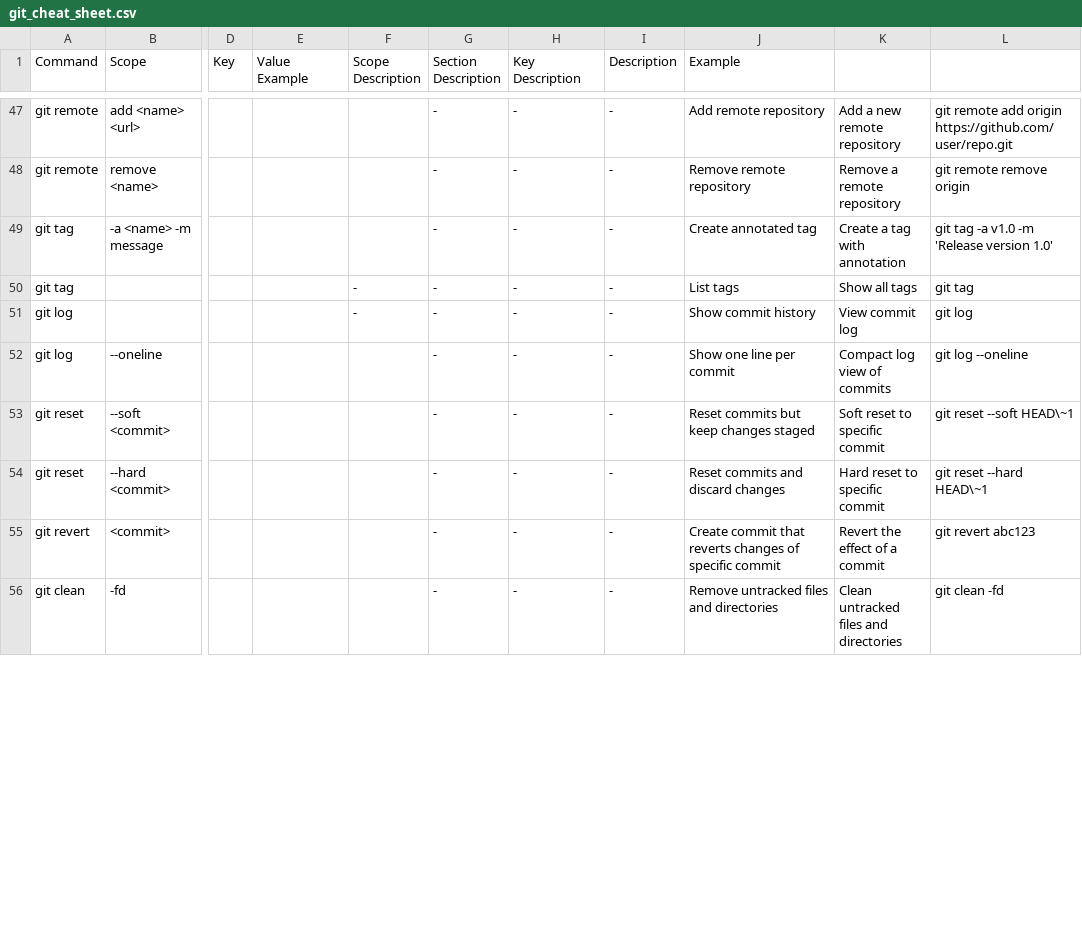
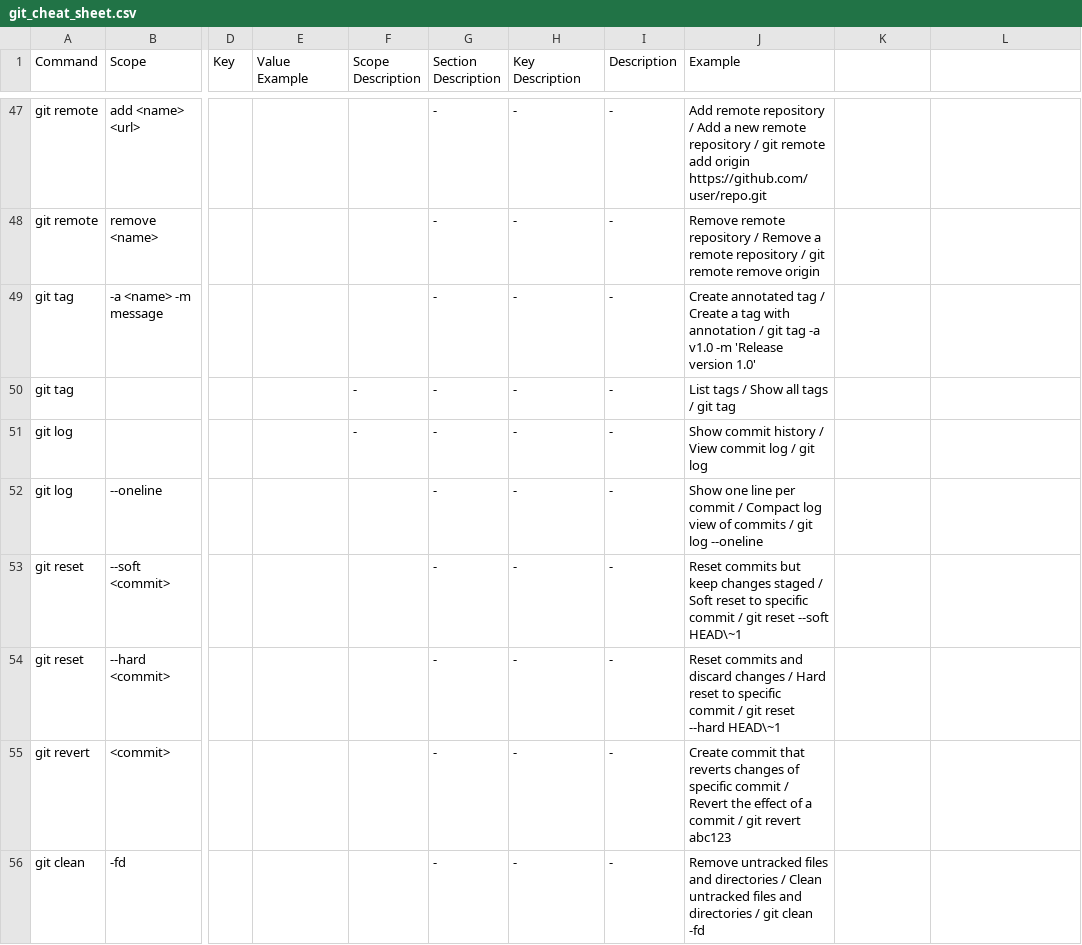
Before and after one commit to Lokthok/Git_Cheat_Sheet, a CSV file: git_cheat_sheet.csv, drawn as a sheet; only a part is shown, gaps mark what is left out; the diff covers the shown part only; the diff names each change by its address in the sheet, - before the commit and + after, or states it on an @@ line.

```diff
--- a/git_cheat_sheet.csv
+++ b/git_cheat_sheet.csv
-J47 (Example): …remote repository
+J47 (Example): …remote repository / Add a new remote repository / git remote add origin https://github.com/user/repo.git
-K47: Add a new remote repository
+K47: (empty)
-L47: git remote add origin https://github.com/user/repo.git
+L47: (empty)
-J48 (Example): …remote repository
+J48 (Example): …remote repository / Remove a remote repository / git remote remove origin
-K48: Remove a remote repository
+K48: (empty)
-L48: git remote remove origin
+L48: (empty)
-J49 (Example): …annotated tag
+J49 (Example): …annotated tag / Create a tag with annotation / git tag -a v1.0 -m 'Release version 1.0'
-K49: Create a tag with annotation
+K49: (empty)
-L49: git tag -a v1.0 -m 'Release version 1.0'
+L49: (empty)
-J50 (Example): List tags
+J50 (Example): List tags / Show all tags / git tag
-K50: Show all tags
+K50: (empty)
-L50: git tag
+L50: (empty)
-J51 (Example): Show commit history
+J51 (Example): Show commit history / View commit log / git log
-K51: View commit log
+K51: (empty)
-L51: git log
+L51: (empty)
-J52 (Example): …per commit
+J52 (Example): …per commit / Compact log view of commits / git log --oneline
-K52: Compact log view of commits
+K52: (empty)
-L52: git log --oneline
+L52: (empty)
-J53 (Example): …changes staged
+J53 (Example): …changes staged / Soft reset to specific commit / git reset --soft HEAD\~1
-K53: Soft reset to specific commit
+K53: (empty)
-L53: git reset --soft HEAD\~1
+L53: (empty)
-J54 (Example): …discard changes
+J54 (Example): …discard changes / Hard reset to specific commit / git reset --hard HEAD\~1
-K54: Hard reset to specific commit
+K54: (empty)
-L54: git reset --hard HEAD\~1
+L54: (empty)
-J55 (Example): …specific commit
+J55 (Example): …specific commit / Revert the effect of a commit / git revert abc123
-K55: Revert the effect of a commit
+K55: (empty)
-L55: git revert abc123
+L55: (empty)
-J56 (Example): …and directories
+J56 (Example): …and directories / Clean untracked files and directories / git clean -fd
-K56: Clean untracked files and directories
+K56: (empty)
-L56: git clean -fd
+L56: (empty)
```
Also changed, not shown: 49 edited cells elsewhere in this file.
